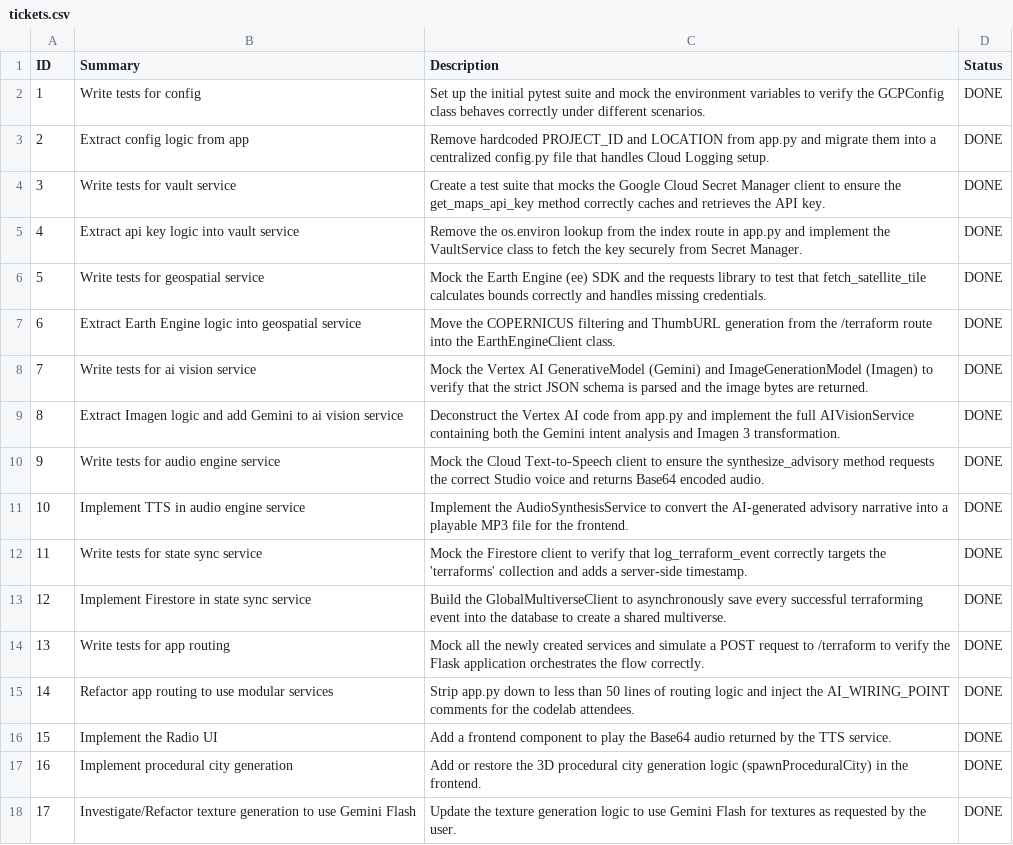
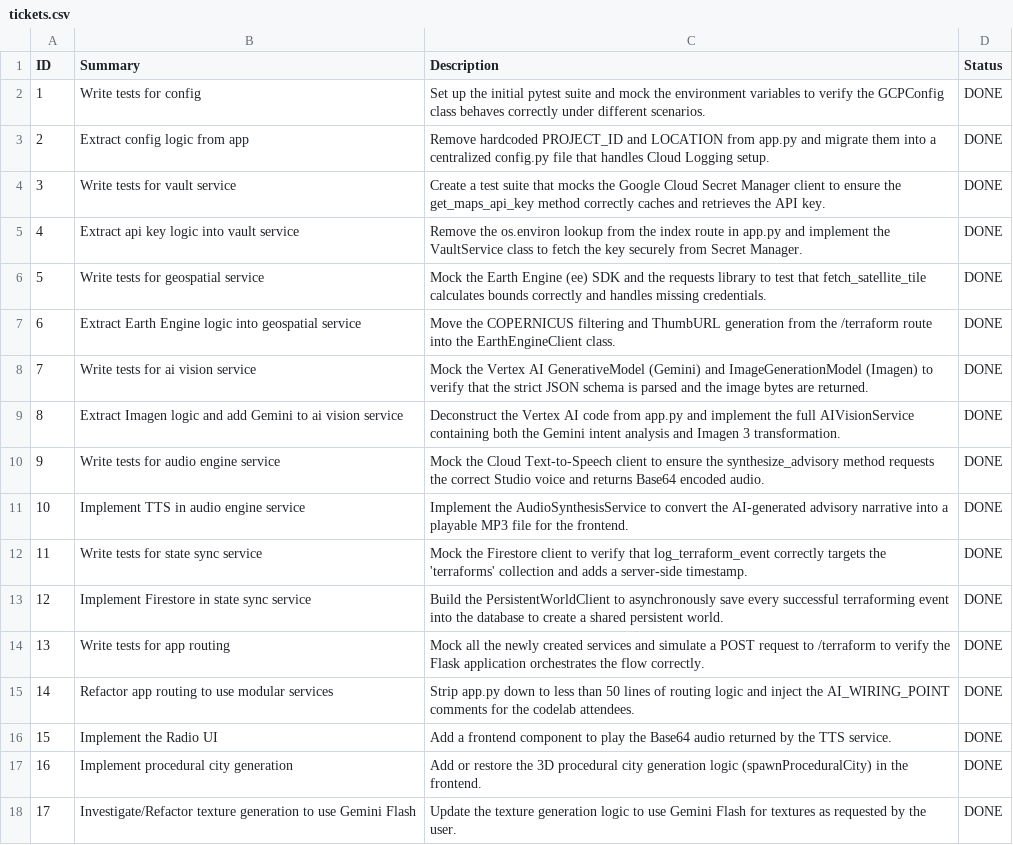
Before and after one commit to jorgeajimenez/ai-flight-simulator, a CSV file: tickets.csv, drawn as a sheet.

Commit message:
Cleanup: Terminology alignment (Multiverse -> Persistent World), formatting, and repo cleanup

```diff
--- a/tickets.csv
+++ b/tickets.csv
@@ -12,3 +12,3 @@ ID,Summary,Description,Status
 11,Write tests for state sync service,Mock the Firestore client to verify that log_terraform_event correctly targets the 'terraforms' collection and adds a server-side timestamp.,DONE
-12,Implement Firestore in state sync service,Build the GlobalMultiverseClient to asynchronously save every successful terraforming event into the database to create a shared multiverse.,DONE
+12,Implement Firestore in state sync service,Build the PersistentWorldClient to asynchronously save every successful terraforming event into the database to create a shared persistent world.,DONE
 13,Write tests for app routing,Mock all the newly created services and simulate a POST request to /terraform to verify the Flask application orchestrates the flow correctly.,DONE
```
Also changed, not shown: 26 other files.
